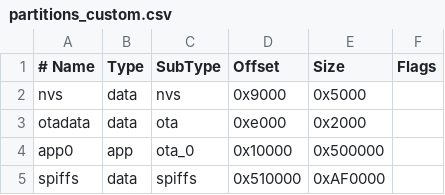
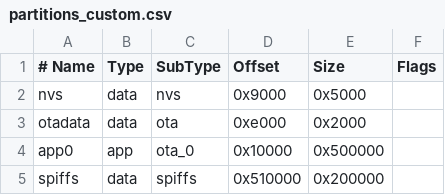
Before and after one commit to LiciferDev/licifer-x-firmware, a CSV file: partitions_custom.csv, drawn as a sheet.

Commit message:
Update partitions_custom.csv

```diff
--- a/partitions_custom.csv
+++ b/partitions_custom.csv
@@ -4,2 +4,2 @@ otadata,  data, ota,     0xe000,  0x2000,
 app0,     app,  ota_0,   0x10000, 0x500000,
-spiffs,   data, spiffs,  0x510000,0xAF0000,
+spiffs,   data, spiffs,  0x510000,0x200000,
```
